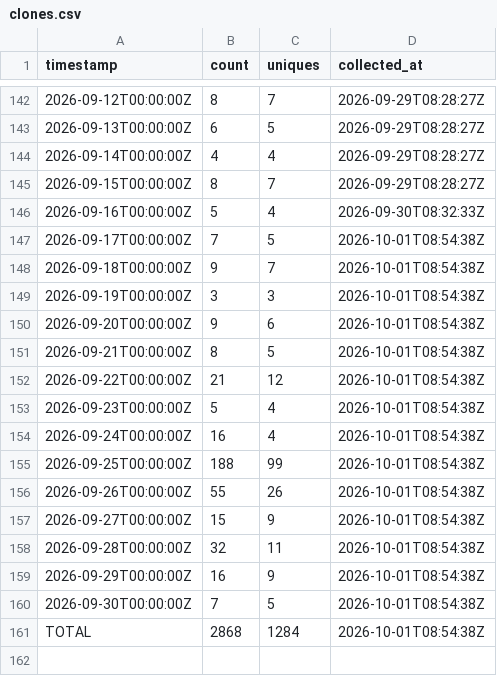
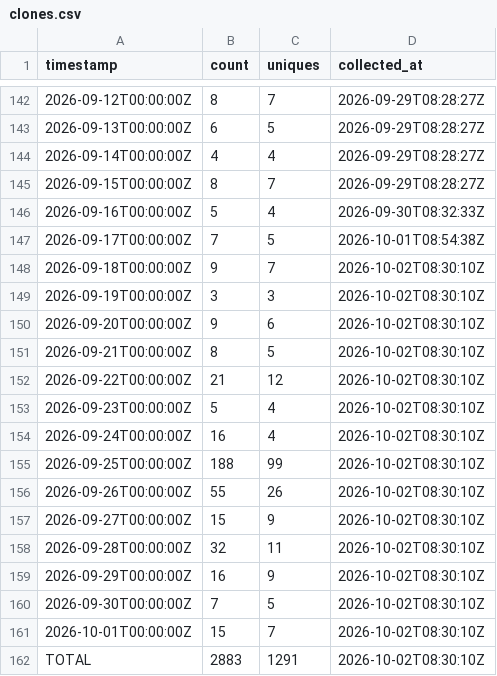
Before and after one commit to J-King-Dottie/australian-public-data-mcp, a CSV file: github-traffic/clones.csv, drawn as a sheet; only a part is shown, gaps mark what is left out.

```diff
--- a/github-traffic/clones.csv
+++ b/github-traffic/clones.csv
@@ -147,15 +147,16 @@ timestamp,count,uniques,collected_at
 2026-09-17T00:00:00Z,7,5,2026-10-01T08:54:38Z
-2026-09-18T00:00:00Z,9,7,2026-10-01T08:54:38Z
-2026-09-19T00:00:00Z,3,3,2026-10-01T08:54:38Z
-2026-09-20T00:00:00Z,9,6,2026-10-01T08:54:38Z
-2026-09-21T00:00:00Z,8,5,2026-10-01T08:54:38Z
-2026-09-22T00:00:00Z,21,12,2026-10-01T08:54:38Z
-2026-09-23T00:00:00Z,5,4,2026-10-01T08:54:38Z
-2026-09-24T00:00:00Z,16,4,2026-10-01T08:54:38Z
-2026-09-25T00:00:00Z,188,99,2026-10-01T08:54:38Z
-2026-09-26T00:00:00Z,55,26,2026-10-01T08:54:38Z
-2026-09-27T00:00:00Z,15,9,2026-10-01T08:54:38Z
-2026-09-28T00:00:00Z,32,11,2026-10-01T08:54:38Z
-2026-09-29T00:00:00Z,16,9,2026-10-01T08:54:38Z
-2026-09-30T00:00:00Z,7,5,2026-10-01T08:54:38Z
-TOTAL,2868,1284,2026-10-01T08:54:38Z
+2026-09-18T00:00:00Z,9,7,2026-10-02T08:30:10Z
+2026-09-19T00:00:00Z,3,3,2026-10-02T08:30:10Z
+2026-09-20T00:00:00Z,9,6,2026-10-02T08:30:10Z
+2026-09-21T00:00:00Z,8,5,2026-10-02T08:30:10Z
+2026-09-22T00:00:00Z,21,12,2026-10-02T08:30:10Z
+2026-09-23T00:00:00Z,5,4,2026-10-02T08:30:10Z
+2026-09-24T00:00:00Z,16,4,2026-10-02T08:30:10Z
+2026-09-25T00:00:00Z,188,99,2026-10-02T08:30:10Z
+2026-09-26T00:00:00Z,55,26,2026-10-02T08:30:10Z
+2026-09-27T00:00:00Z,15,9,2026-10-02T08:30:10Z
+2026-09-28T00:00:00Z,32,11,2026-10-02T08:30:10Z
+2026-09-29T00:00:00Z,16,9,2026-10-02T08:30:10Z
+2026-09-30T00:00:00Z,7,5,2026-10-02T08:30:10Z
+2026-10-01T00:00:00Z,15,7,2026-10-02T08:30:10Z
+TOTAL,2883,1291,2026-10-02T08:30:10Z
```
Also changed, not shown: github-traffic/views.csv.
